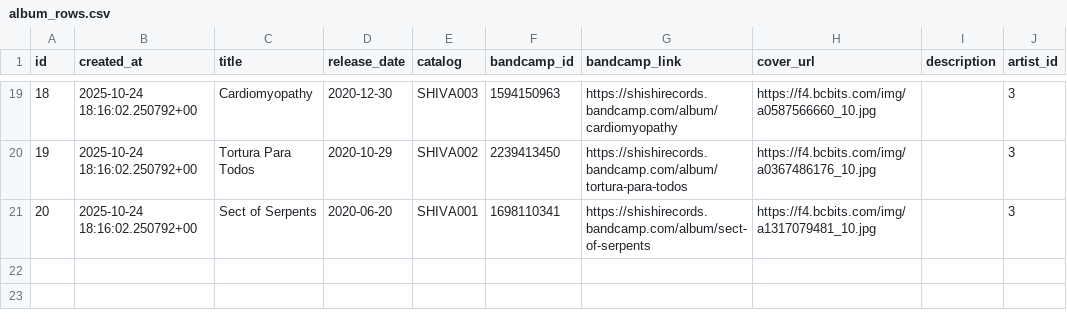
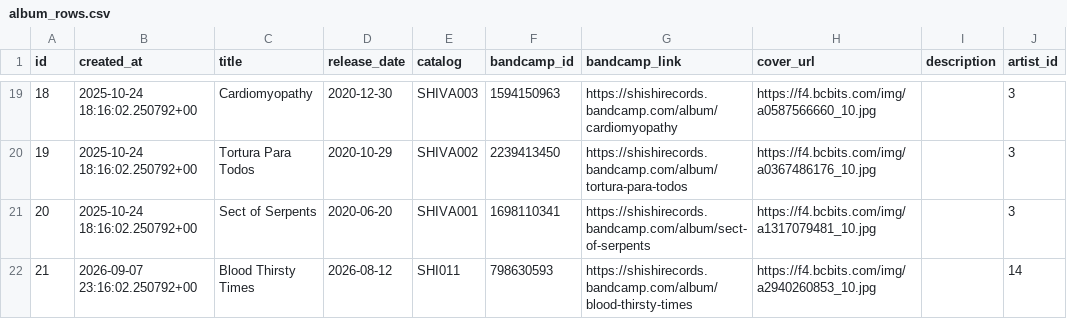
Before and after one commit to 60T-main/SHISHI, a CSV file: csvs/album_rows.csv, drawn as a sheet; only a part is shown, gaps mark what is left out.

Commit message:
Update album_rows.csv

```diff
--- a/csvs/album_rows.csv
+++ b/csvs/album_rows.csv
@@ -21 +21,2 @@ id,created_at,title,release_date,catalog,bandcamp_id,bandcamp_link,cover_url,des
 20,2025-10-24 18:16:02.250792+00,Sect of Serpents,2020-06-20,SHIVA001,1698110341,https://shishirecords.bandcamp.com/album/sect-of-serpents,https://f4.bcbits.com/img/a1317079481_10.jpg,,3
+21,2026-09-07 23:16:02.250792+00,Blood Thirsty Times,2026-08-12,SHI011,798630593,https://shishirecords.bandcamp.com/album/blood-thirsty-times,https://f4.bcbits.com/img/a2940260853_10.jpg,,14
```
